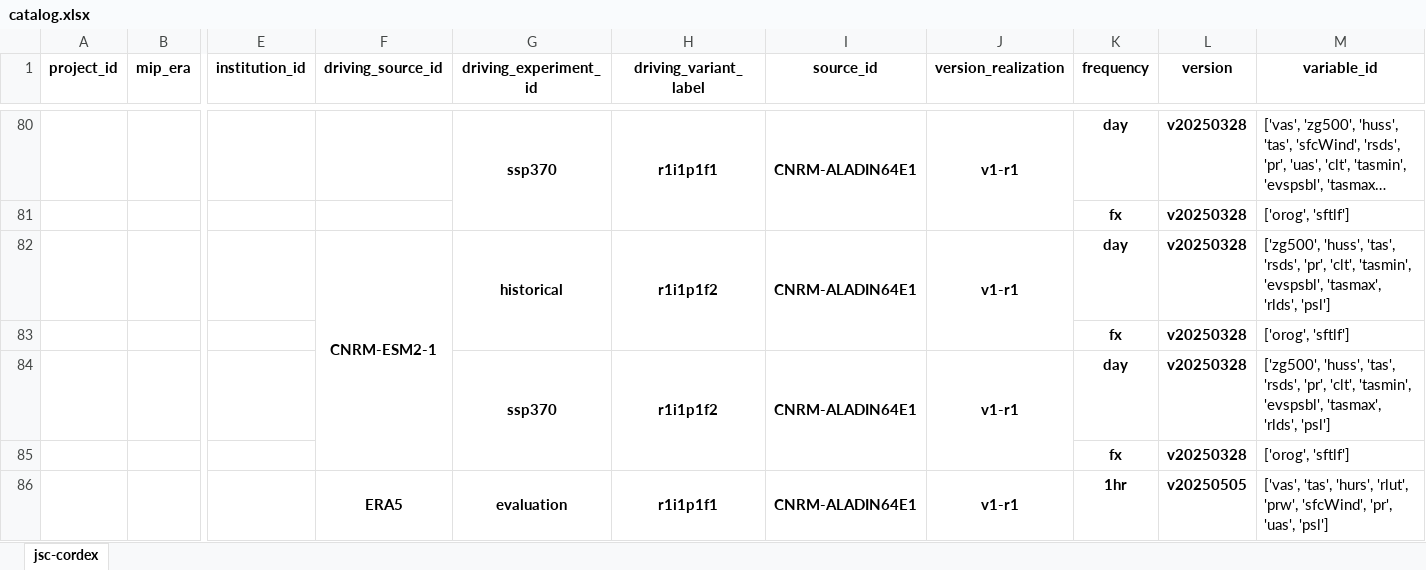
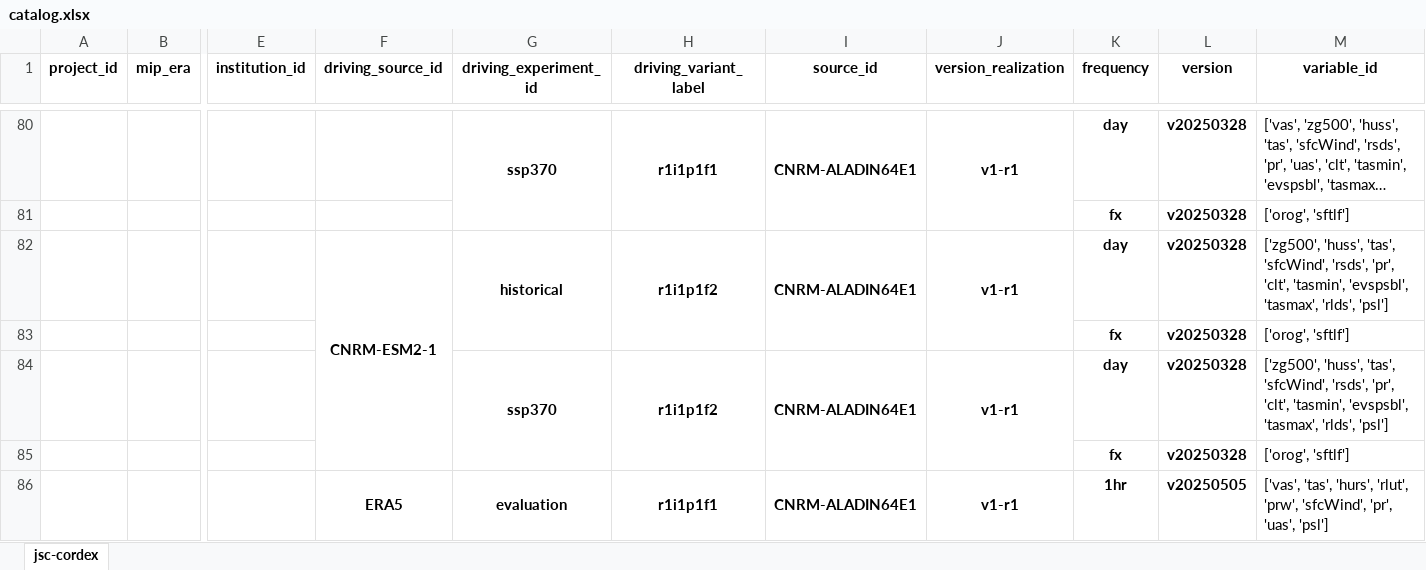
Before and after one commit to euro-cordex/joint-evaluation, an Excel workbook: catalog.xlsx, sheet jsc-cordex, drawn as a sheet; only a part is shown, gaps mark what is left out; long unchanged cells end in …; values as stored, in another font and other column widths than the file's, no borders; the diff names each change by its address in the sheet, - before the commit and + after, or states it on an @@ line.

```diff
--- a/catalog.xlsx (sheet jsc-cordex)
+++ b/catalog.xlsx (sheet jsc-cordex)
-M82 (variable_id): …'huss', 'tas', 'rsds', 'pr',…
+M82 (variable_id): …'huss', 'tas', 'sfcWind', 'rsds', 'pr',…
-M84 (variable_id): …'huss', 'tas', 'rsds', 'pr',…
+M84 (variable_id): …'huss', 'tas', 'sfcWind', 'rsds', 'pr',…
```
